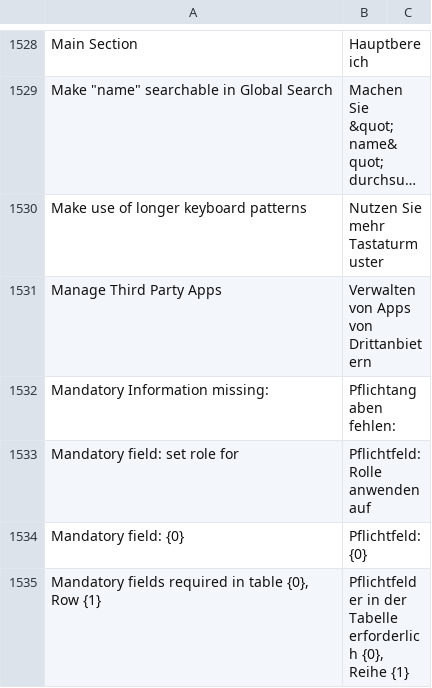
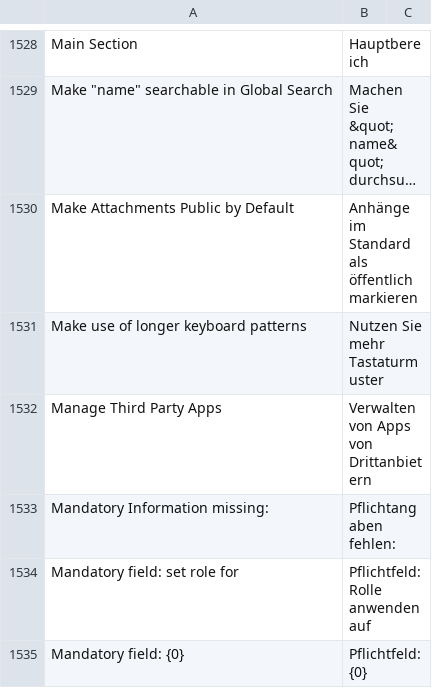
Before and after one commit to meichthys/frappe, a CSV file: frappe/translations/de.csv, drawn as a sheet; only a part is shown, gaps mark what is left out; the shorter side is filled out with more unchanged rows; long unchanged cells end in …; the diff names each change by its address in the sheet, - before the commit and + after, or states it on an @@ line.

Commit message:
chore: update de translation (#18476)
Make Attachments Public by Default, Anhänge im Standard als öffentlich markieren,

```diff
--- a/frappe/translations/de.csv
+++ b/frappe/translations/de.csv
+row 1530: Make Attachments Public by Default | Anhänge im Standard als öffentlich markieren
```
